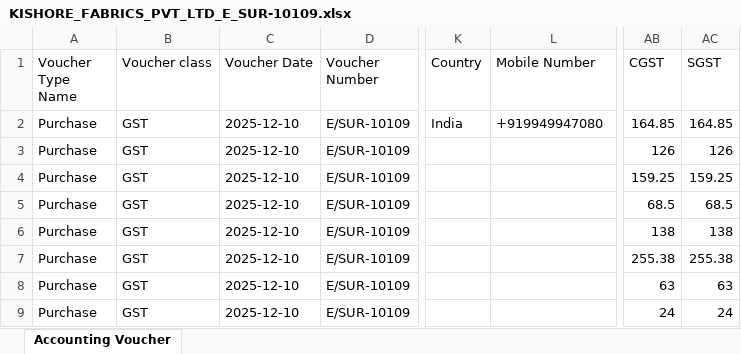
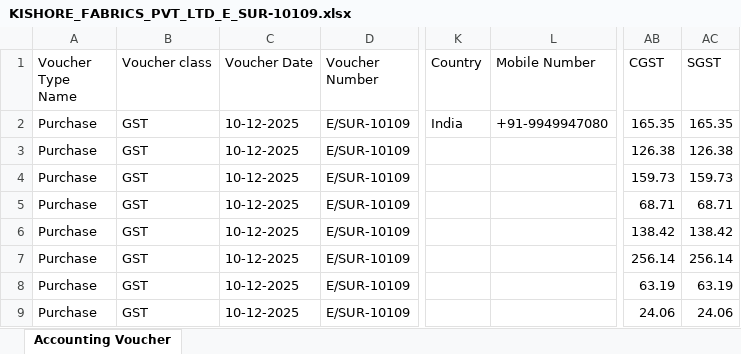
Before and after one commit to amartharun/Personal, an Excel workbook: Tally_Uploads/KISHORE_FABRICS_PVT_LTD_E_SUR-10109.xlsx, sheet Accounting Voucher, drawn as a sheet; only a part is shown, gaps mark what is left out; values as stored, in another font and other column widths than the file's, no borders; the diff names each change by its address in the sheet, - before the commit and + after, or states it on an @@ line.

```diff
--- a/Tally_Uploads/KISHORE_FABRICS_PVT_LTD_E_SUR-10109.xlsx (sheet Accounting Voucher)
+++ b/Tally_Uploads/KISHORE_FABRICS_PVT_LTD_E_SUR-10109.xlsx (sheet Accounting Voucher)
-C2:C9 (Voucher Date): 2025-12-10
+C2:C9 (Voucher Date): 10-12-2025
-L2 (Mobile Number): +919949947080
+L2 (Mobile Number): +91-9949947080
-AB2 (CGST): 164.85
+AB2 (CGST): 165.35
-AC2 (SGST): 164.85
+AC2 (SGST): 165.35
-AB3 (CGST): 126
+AB3 (CGST): 126.38
-AC3 (SGST): 126
+AC3 (SGST): 126.38
-AB4 (CGST): 159.25
+AB4 (CGST): 159.73
-AC4 (SGST): 159.25
+AC4 (SGST): 159.73
-AB5 (CGST): 68.5
+AB5 (CGST): 68.71
-AC5 (SGST): 68.5
+AC5 (SGST): 68.71
-AB6 (CGST): 138
+AB6 (CGST): 138.42
-AC6 (SGST): 138
+AC6 (SGST): 138.42
-AB7 (CGST): 255.38
+AB7 (CGST): 256.14
-AC7 (SGST): 255.38
+AC7 (SGST): 256.14
-AB8 (CGST): 63
+AB8 (CGST): 63.19
-AC8 (SGST): 63
+AC8 (SGST): 63.19
-AB9 (CGST): 24
+AB9 (CGST): 24.06
-AC9 (SGST): 24
+AC9 (SGST): 24.06
```
Also changed, not shown: 3 other files.
